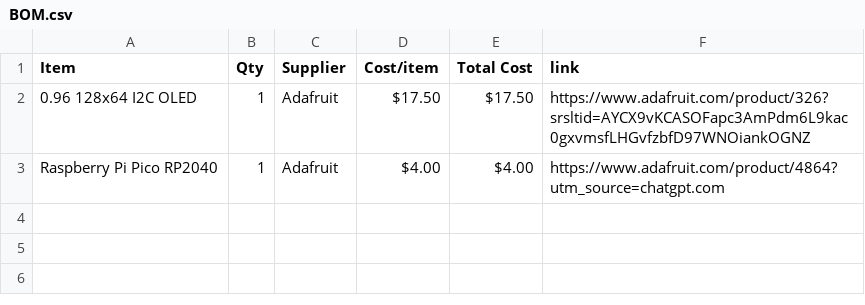
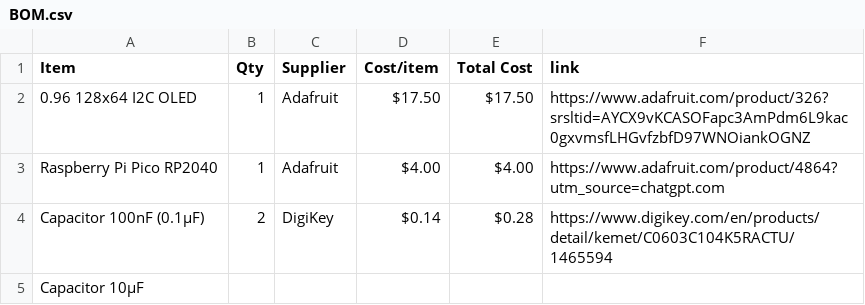
Before and after one commit to vincent2013lam-commits/P0LAR15-HA3K, a CSV file: BOM.csv, drawn as a sheet.

Commit message:
Add capacitors to BOM with details
Added two capacitor items with their quantities, suppliers, and costs.

```diff
--- a/BOM.csv
+++ b/BOM.csv
@@ -3 +3,3 @@ Item, Qty, Supplier, Cost/item, Total Cost, link
 Raspberry Pi Pico RP2040, 1, Adafruit, $4.00, $4.00, https://www.adafruit.com/product/4864?utm_source=chatgpt.com
+Capacitor 100nF (0.1µF), 2, DigiKey, $0.14, $0.28, https://www.digikey.com/en/products/detail/kemet/C0603C104K5RACTU/1465594
+Capacitor 10µF,
```
